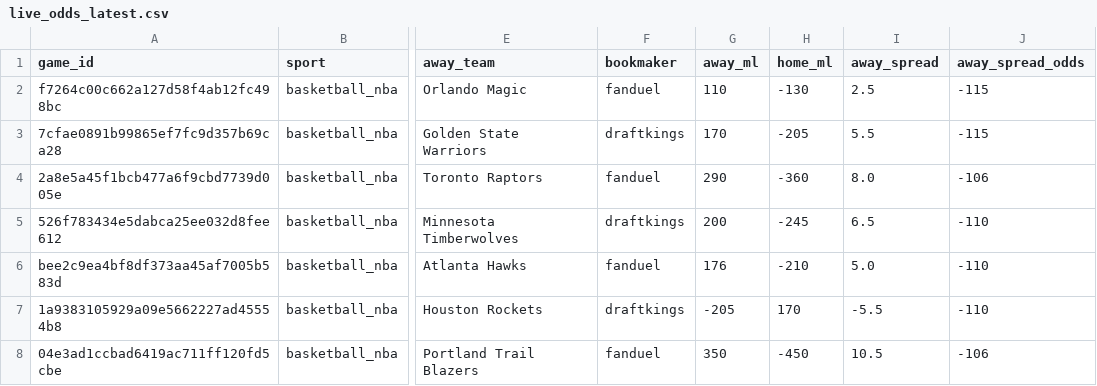
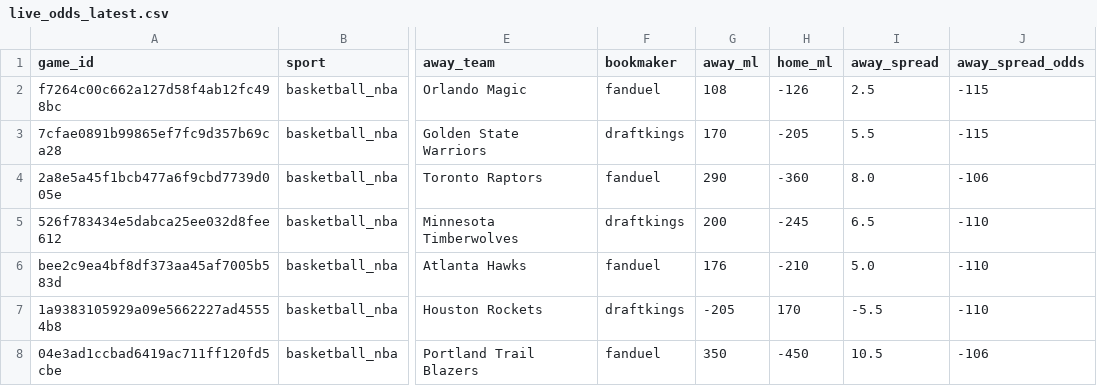
Before and after one commit to missionfromdog/bball-prediction, a CSV file: data/betting/live_odds_latest.csv, drawn as a sheet; only a part is shown, gaps mark what is left out; the diff names each change by its address in the sheet, - before the commit and + after, or states it on an @@ line.

```diff
--- a/data/betting/live_odds_latest.csv
+++ b/data/betting/live_odds_latest.csv
-G2 (away_ml): 110
+G2 (away_ml): 108
-H2 (home_ml): -130
+H2 (home_ml): -126
```
Also changed, not shown: data/betting/live_odds_bookmakers_comparison.csv, data/betting/live_odds_vegas_format.csv.
